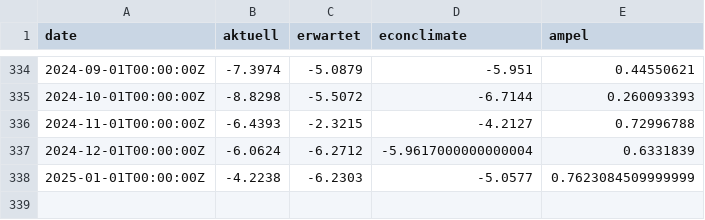
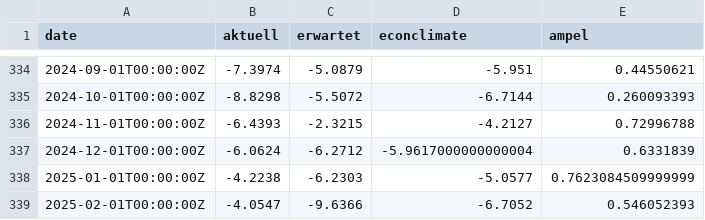
Before and after one commit to schmoigl/fg_data, a CSV file: data_ka.csv, drawn as a sheet; only a part is shown, gaps mark what is left out; the diff names each change by its address in the sheet, - before the commit and + after, or states it on an @@ line.

Commit message:
manual update ka

```diff
--- a/data_ka.csv
+++ b/data_ka.csv
+row 339: 2025-02-01T00:00:00Z | -4.0547 | -9.6366 | -6.7052 | 0.546052393
```
